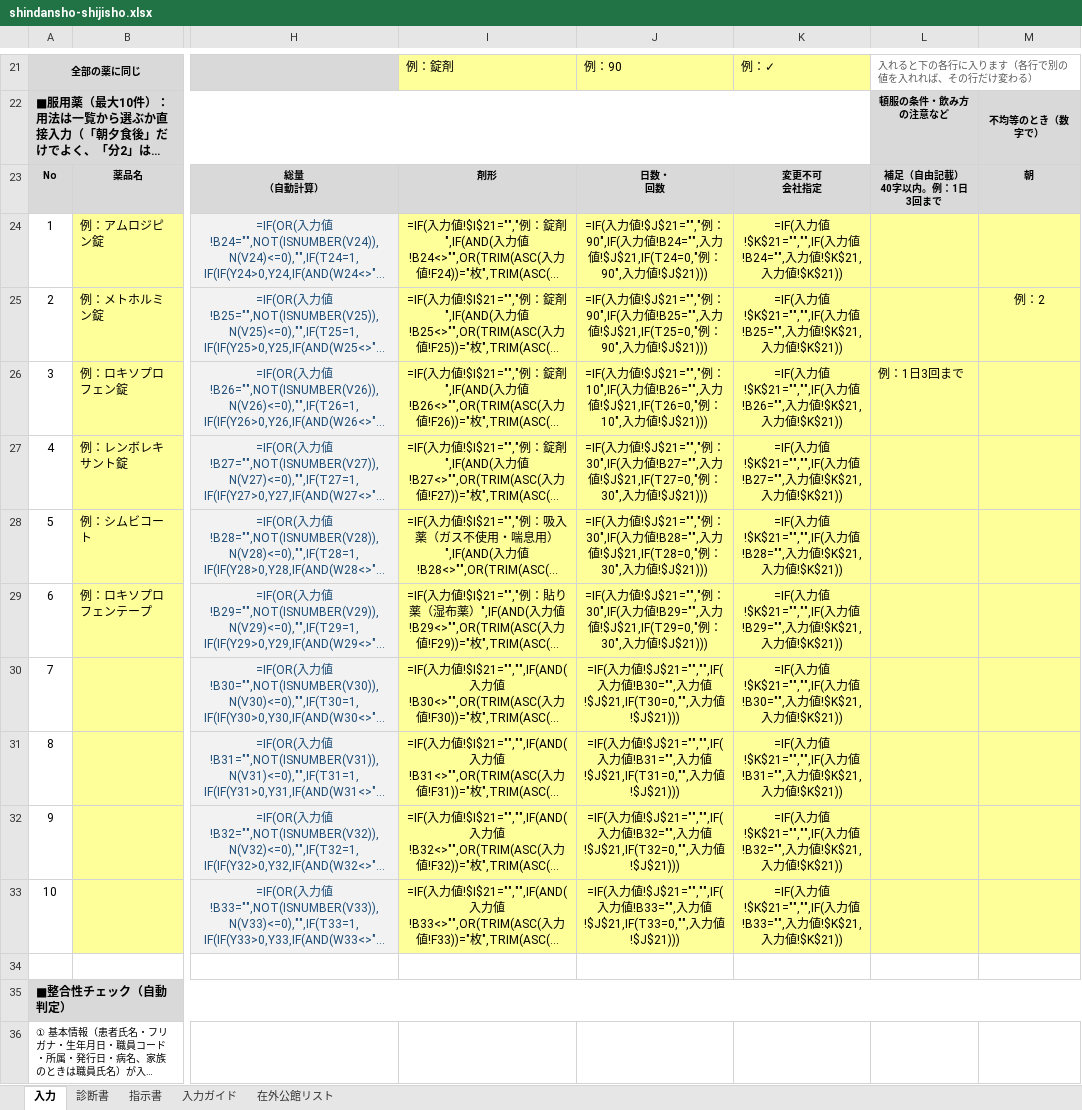
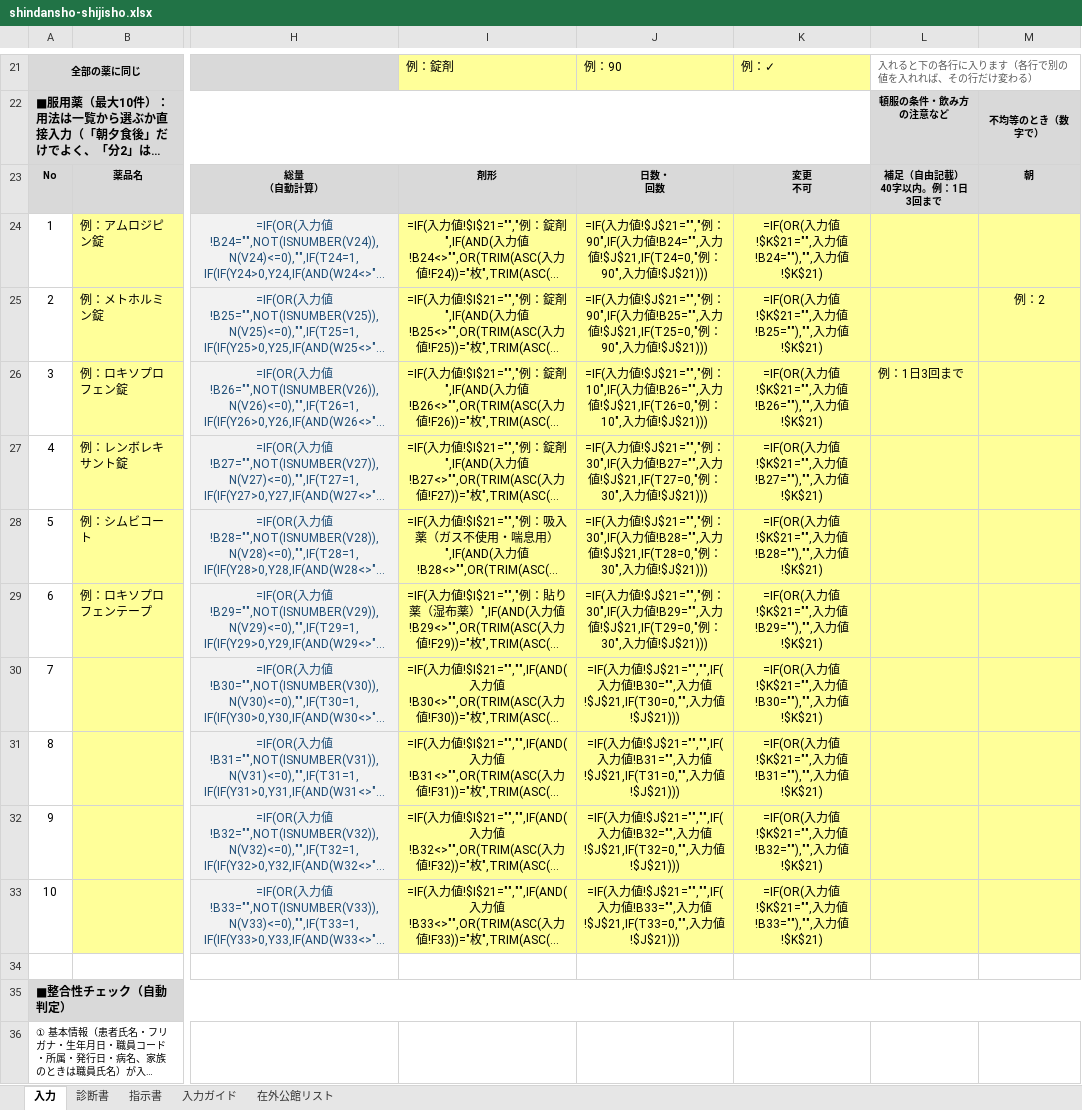
Before and after one commit to ysk713/-, an Excel workbook: shindansho-excel/shindansho-shijisho.xlsx, sheet 入力, drawn as a sheet; only a part is shown, gaps mark what is left out; long unchanged cells end in …; values as stored, in another font and other column widths than the file's, no borders; formulas without a stored value are shown as written; conditional formats not drawn; ↵ is a line break in a cell; the diff names each change by its address in the sheet, - before the commit and + after, or states it on an @@ line.

```diff
--- a/shindansho-excel/shindansho-shijisho.xlsx (sheet 入力)
+++ b/shindansho-excel/shindansho-shijisho.xlsx (sheet 入力)
-K23: 変更不可 ↵ 会社指定
+K23: 変更 ↵ 不可
-K24: =IF(入力値!$K$21="","",IF(入力値!B24="",入力値!$K$21,入力値!$K$21))
+K24: =IF(OR(入力値!$K$21="",入力値!B24=""),"",入力値!$K$21)
-K25: =IF(入力値!$K$21="","",IF(入力値!B25="",入力値!$K$21,入力値!$K$21))
+K25: =IF(OR(入力値!$K$21="",入力値!B25=""),"",入力値!$K$21)
-K26: =IF(入力値!$K$21="","",IF(入力値!B26="",入力値!$K$21,入力値!$K$21))
+K26: =IF(OR(入力値!$K$21="",入力値!B26=""),"",入力値!$K$21)
-K27: =IF(入力値!$K$21="","",IF(入力値!B27="",入力値!$K$21,入力値!$K$21))
+K27: =IF(OR(入力値!$K$21="",入力値!B27=""),"",入力値!$K$21)
-K28: =IF(入力値!$K$21="","",IF(入力値!B28="",入力値!$K$21,入力値!$K$21))
+K28: =IF(OR(入力値!$K$21="",入力値!B28=""),"",入力値!$K$21)
-K29: =IF(入力値!$K$21="","",IF(入力値!B29="",入力値!$K$21,入力値!$K$21))
+K29: =IF(OR(入力値!$K$21="",入力値!B29=""),"",入力値!$K$21)
-K30: =IF(入力値!$K$21="","",IF(入力値!B30="",入力値!$K$21,入力値!$K$21))
+K30: =IF(OR(入力値!$K$21="",入力値!B30=""),"",入力値!$K$21)
-K31: =IF(入力値!$K$21="","",IF(入力値!B31="",入力値!$K$21,入力値!$K$21))
+K31: =IF(OR(入力値!$K$21="",入力値!B31=""),"",入力値!$K$21)
-K32: =IF(入力値!$K$21="","",IF(入力値!B32="",入力値!$K$21,入力値!$K$21))
+K32: =IF(OR(入力値!$K$21="",入力値!B32=""),"",入力値!$K$21)
-K33: =IF(入力値!$K$21="","",IF(入力値!B33="",入力値!$K$21,入力値!$K$21))
+K33: =IF(OR(入力値!$K$21="",入力値!B33=""),"",入力値!$K$21)
```
Also changed, not shown: hidden cells, 2 other files.
